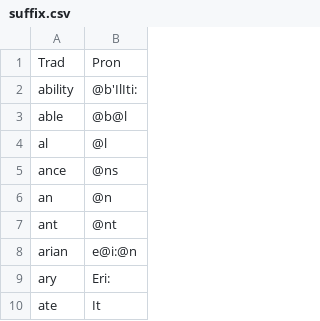
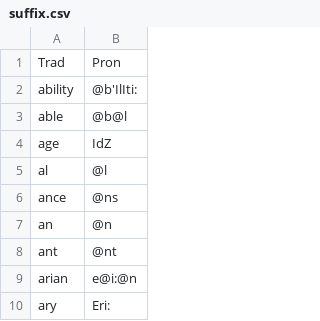
Before and after one commit to ChristianSi/lytspel, a CSV file: data/suffix.csv, drawn as a sheet; only a part is shown; the shorter side is filled out with more unchanged rows.

Commit message:
Add -age suffix

```diff
--- a/data/suffix.csv
+++ b/data/suffix.csv
@@ -3,2 +3,3 @@ ability,@b'IlIti:
 able,@b@l
+age,IdZ
 al,@l
```
Also changed, not shown: 1 other file.
